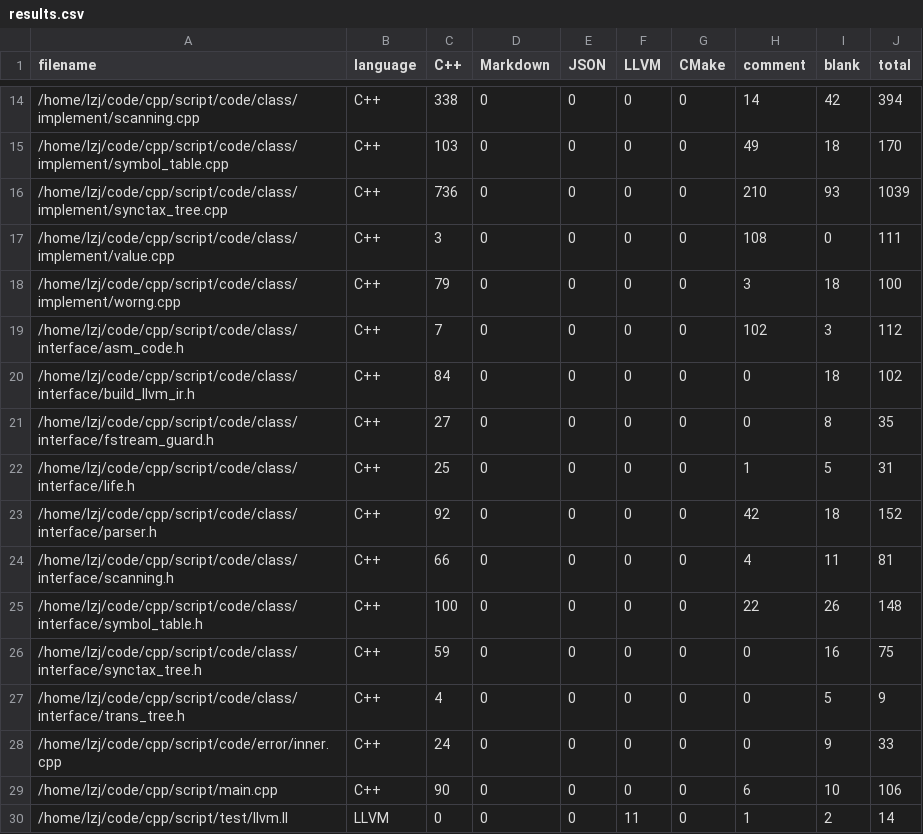
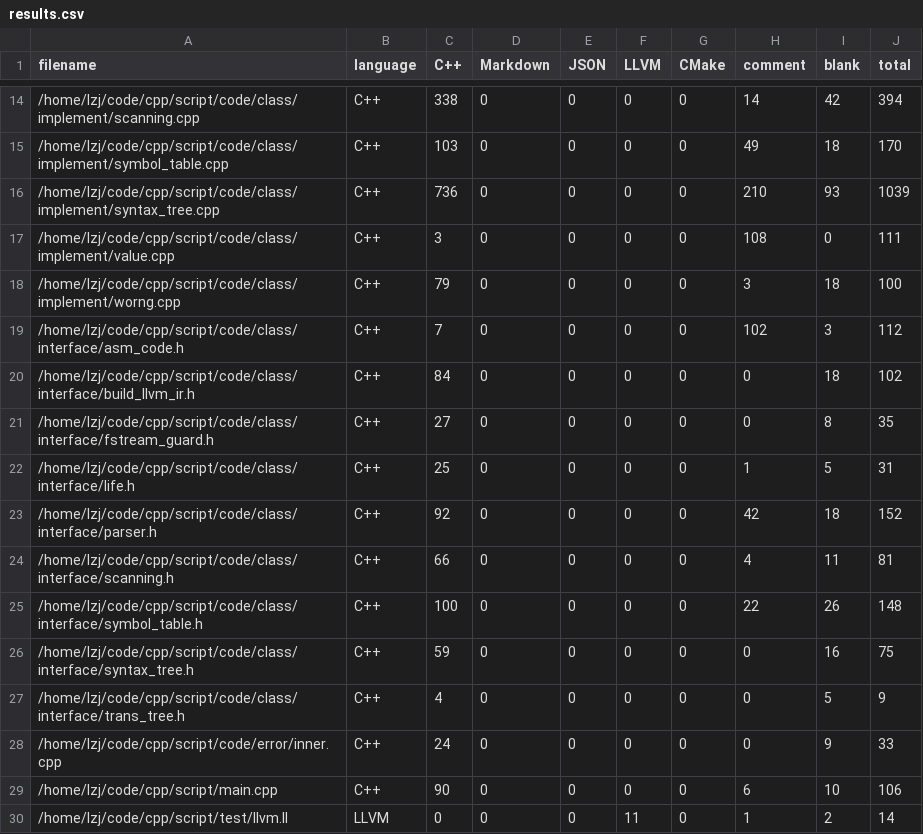
Before and after one commit to RitualVacant/ToyC, a CSV file: .VSCodeCounter/2022-07-17_14-26-19/results.csv, drawn as a sheet; only a part is shown, gaps mark what is left out.

```diff
--- a/.VSCodeCounter/2022-07-17_14-26-19/results.csv
+++ b/.VSCodeCounter/2022-07-17_14-26-19/results.csv
@@ -15,3 +15,3 @@
 "/home/lzj/code/cpp/script/code/class/implement/symbol_table.cpp", "C++", 103, 0, 0, 0, 0, 49, 18, 170
-"/home/lzj/code/cpp/script/code/class/implement/synctax_tree.cpp", "C++", 736, 0, 0, 0, 0, 210, 93, 1039
+"/home/lzj/code/cpp/script/code/class/implement/syntax_tree.cpp", "C++", 736, 0, 0, 0, 0, 210, 93, 1039
 "/home/lzj/code/cpp/script/code/class/implement/value.cpp", "C++", 3, 0, 0, 0, 0, 108, 0, 111
@@ -25,3 +25,3 @@
 "/home/lzj/code/cpp/script/code/class/interface/symbol_table.h", "C++", 100, 0, 0, 0, 0, 22, 26, 148
-"/home/lzj/code/cpp/script/code/class/interface/synctax_tree.h", "C++", 59, 0, 0, 0, 0, 0, 16, 75
+"/home/lzj/code/cpp/script/code/class/interface/syntax_tree.h", "C++", 59, 0, 0, 0, 0, 0, 16, 75
 "/home/lzj/code/cpp/script/code/class/interface/trans_tree.h", "C++", 4, 0, 0, 0, 0, 0, 5, 9
```
Also changed, not shown: 36 other files.
